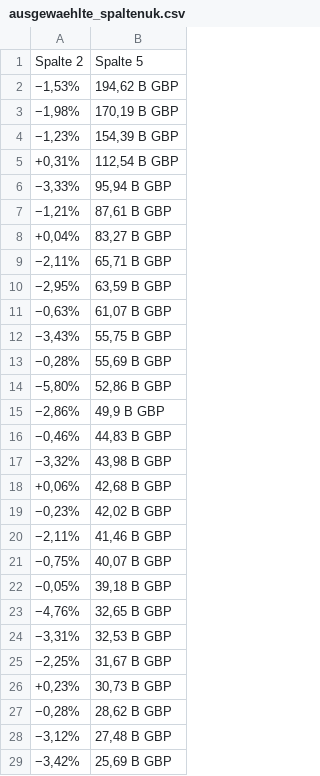
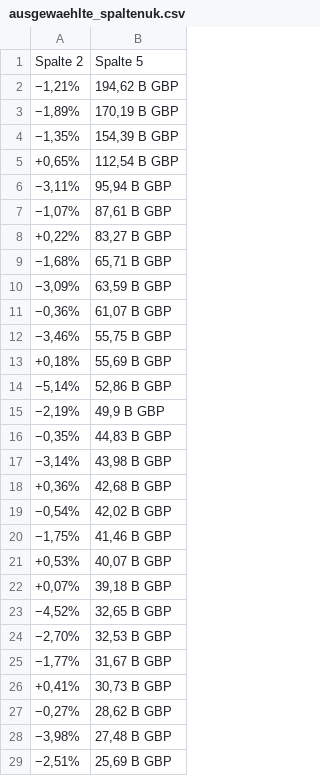
Before and after one commit to zazaizazai/PythonData, a CSV file: ausgewaehlte_spaltenuk.csv, drawn as a sheet; only a part is shown; the diff covers the shown part only.

```diff
--- a/ausgewaehlte_spaltenuk.csv
+++ b/ausgewaehlte_spaltenuk.csv
@@ -1,29 +1,29 @@
 Spalte 2,Spalte 5
-"−1,53%","194,62 B GBP"
-"−1,98%","170,19 B GBP"
-"−1,23%","154,39 B GBP"
-"+0,31%","112,54 B GBP"
-"−3,33%","95,94 B GBP"
-"−1,21%","87,61 B GBP"
-"+0,04%","83,27 B GBP"
-"−2,11%","65,71 B GBP"
-"−2,95%","63,59 B GBP"
-"−0,63%","61,07 B GBP"
-"−3,43%","55,75 B GBP"
-"−0,28%","55,69 B GBP"
-"−5,80%","52,86 B GBP"
-"−2,86%","49,9 B GBP"
-"−0,46%","44,83 B GBP"
-"−3,32%","43,98 B GBP"
-"+0,06%","42,68 B GBP"
-"−0,23%","42,02 B GBP"
-"−2,11%","41,46 B GBP"
-"−0,75%","40,07 B GBP"
-"−0,05%","39,18 B GBP"
-"−4,76%","32,65 B GBP"
-"−3,31%","32,53 B GBP"
-"−2,25%","31,67 B GBP"
-"+0,23%","30,73 B GBP"
-"−0,28%","28,62 B GBP"
-"−3,12%","27,48 B GBP"
-"−3,42%","25,69 B GBP"
+"−1,21%","194,62 B GBP"
+"−1,89%","170,19 B GBP"
+"−1,35%","154,39 B GBP"
+"+0,65%","112,54 B GBP"
+"−3,11%","95,94 B GBP"
+"−1,07%","87,61 B GBP"
+"+0,22%","83,27 B GBP"
+"−1,68%","65,71 B GBP"
+"−3,09%","63,59 B GBP"
+"−0,36%","61,07 B GBP"
+"−3,46%","55,75 B GBP"
+"+0,18%","55,69 B GBP"
+"−5,14%","52,86 B GBP"
+"−2,19%","49,9 B GBP"
+"−0,35%","44,83 B GBP"
+"−3,14%","43,98 B GBP"
+"+0,36%","42,68 B GBP"
+"−0,54%","42,02 B GBP"
+"−1,75%","41,46 B GBP"
+"+0,53%","40,07 B GBP"
+"+0,07%","39,18 B GBP"
+"−4,52%","32,65 B GBP"
+"−2,70%","32,53 B GBP"
+"−1,77%","31,67 B GBP"
+"+0,41%","30,73 B GBP"
+"−0,27%","28,62 B GBP"
+"−3,98%","27,48 B GBP"
+"−2,51%","25,69 B GBP"
```
Also changed, not shown: 69 edited cells elsewhere in this file, ausgewaehlte_spaltenda.csv, ausgewaehlte_spaltenes.csv, 14 other files.
